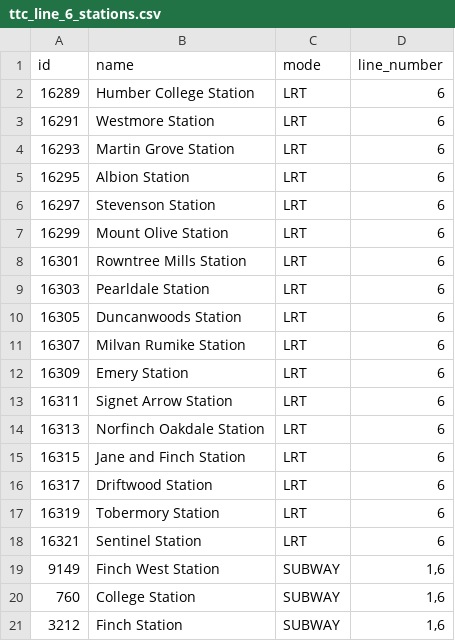
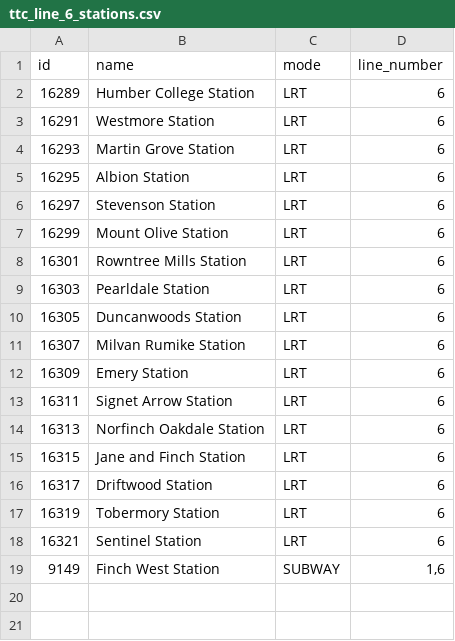
Before and after one commit to shellsmash/ttc_data_analysis, a CSV file: ttc_line_6_stations.csv, drawn as a sheet; the diff names each change by its address in the sheet, - before the commit and + after, or states it on an @@ line.

Commit message:
chore: Updated stations logic

```diff
--- a/ttc_line_6_stations.csv
+++ b/ttc_line_6_stations.csv
-row 20: 760 | College Station | SUBWAY | 1,6
-row 21: 3212 | Finch Station | SUBWAY | 1,6
```
Also changed, not shown: ttc_line_5_stations.csv, 1 other file.
